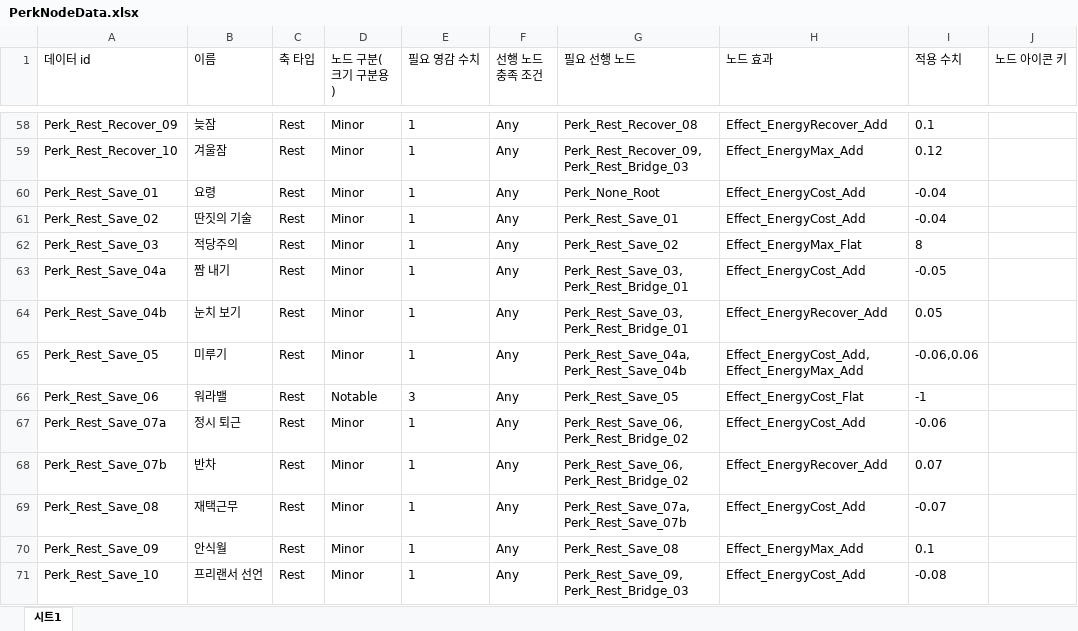
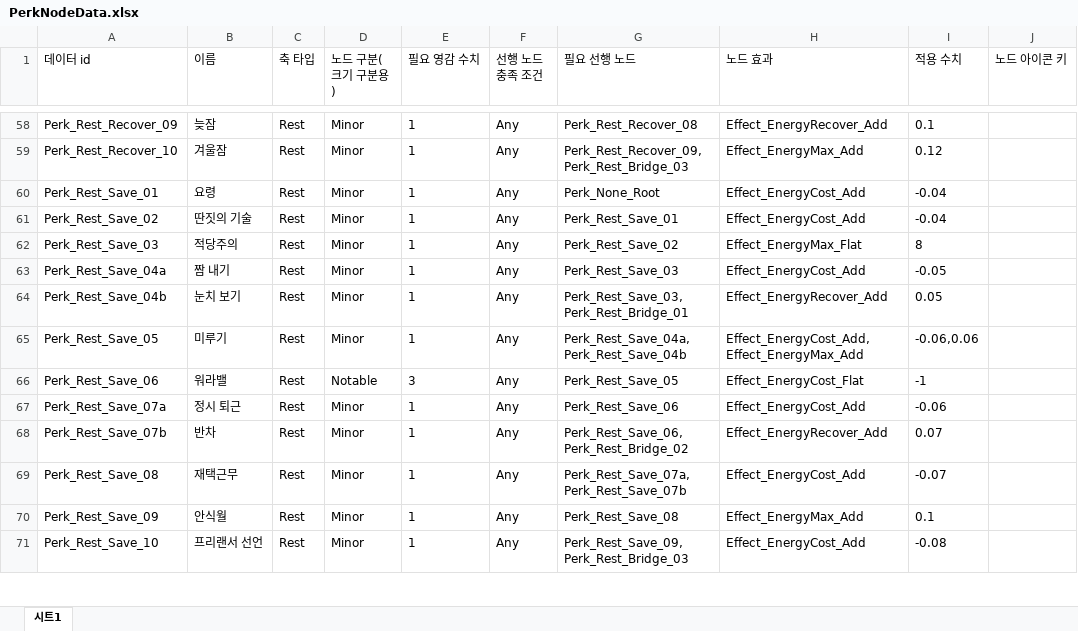
Before and after one commit to Ctrl-Coffee/ProjectC, an Excel workbook: JsonConverter/ExcelFiles/PerkNodeData.xlsx, sheet 시트1, drawn as a sheet; only a part is shown, gaps mark what is left out; values as stored, in another font and other column widths than the file's, no borders; the diff covers the shown part only; the diff names each change by its address in the sheet, - before the commit and + after, or states it on an @@ line.

```diff
--- a/JsonConverter/ExcelFiles/PerkNodeData.xlsx (sheet 시트1)
+++ b/JsonConverter/ExcelFiles/PerkNodeData.xlsx (sheet 시트1)
-G63 (필요 선행 노드): Perk_Rest_Save_03,Perk_Rest_Bridge_01
+G63 (필요 선행 노드): Perk_Rest_Save_03
-G67 (필요 선행 노드): Perk_Rest_Save_06,Perk_Rest_Bridge_02
+G67 (필요 선행 노드): Perk_Rest_Save_06
```
Also changed, not shown: 6 edited cells elsewhere in this sheet, 3 other files.
